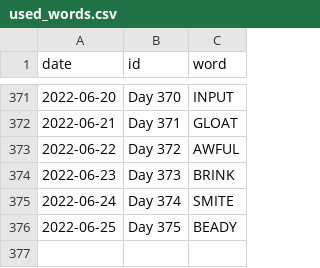
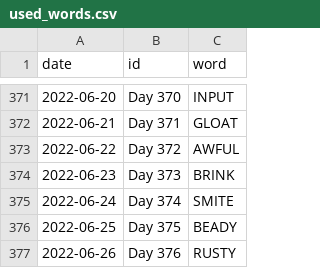
Before and after one commit to JacobLeeBrown/HackerRanks_Python, a CSV file: hackerranks/wordle/used_words.csv, drawn as a sheet; only a part is shown, gaps mark what is left out.

Commit message:
Another day, another Wordle plus pretty print lists method

```diff
--- a/hackerranks/wordle/used_words.csv
+++ b/hackerranks/wordle/used_words.csv
@@ -376 +376,2 @@ date,id,word
 2022-06-25,Day 375,BEADY
+2022-06-26,Day 376,RUSTY
```
Also changed, not shown: 3 other files.
